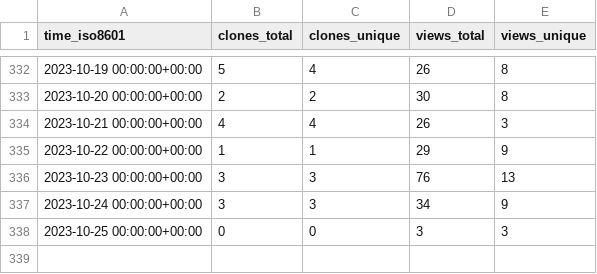
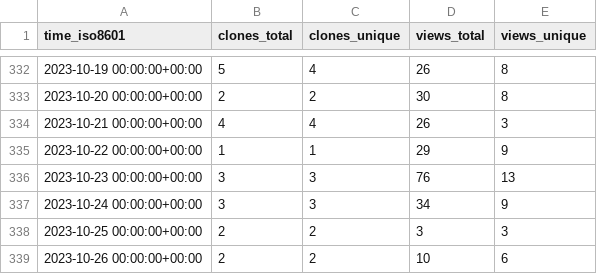
Before and after one commit to Ricardokevins/Bert-In-Relation-Extraction, a CSV file: Ricardokevins/Bert-In-Relation-Extraction/ghrs-data/views_clones_aggregate.csv, drawn as a sheet; only a part is shown, gaps mark what is left out.

```diff
--- a/Ricardokevins/Bert-In-Relation-Extraction/ghrs-data/views_clones_aggregate.csv
+++ b/Ricardokevins/Bert-In-Relation-Extraction/ghrs-data/views_clones_aggregate.csv
@@ -337,2 +337,3 @@ time_iso8601,clones_total,clones_unique,views_total,views_unique
 2023-10-24 00:00:00+00:00,3,3,34,9
-2023-10-25 00:00:00+00:00,0,0,3,3
+2023-10-25 00:00:00+00:00,2,2,3,3
+2023-10-26 00:00:00+00:00,2,2,10,6
```
Also changed, not shown: 1 other file.
